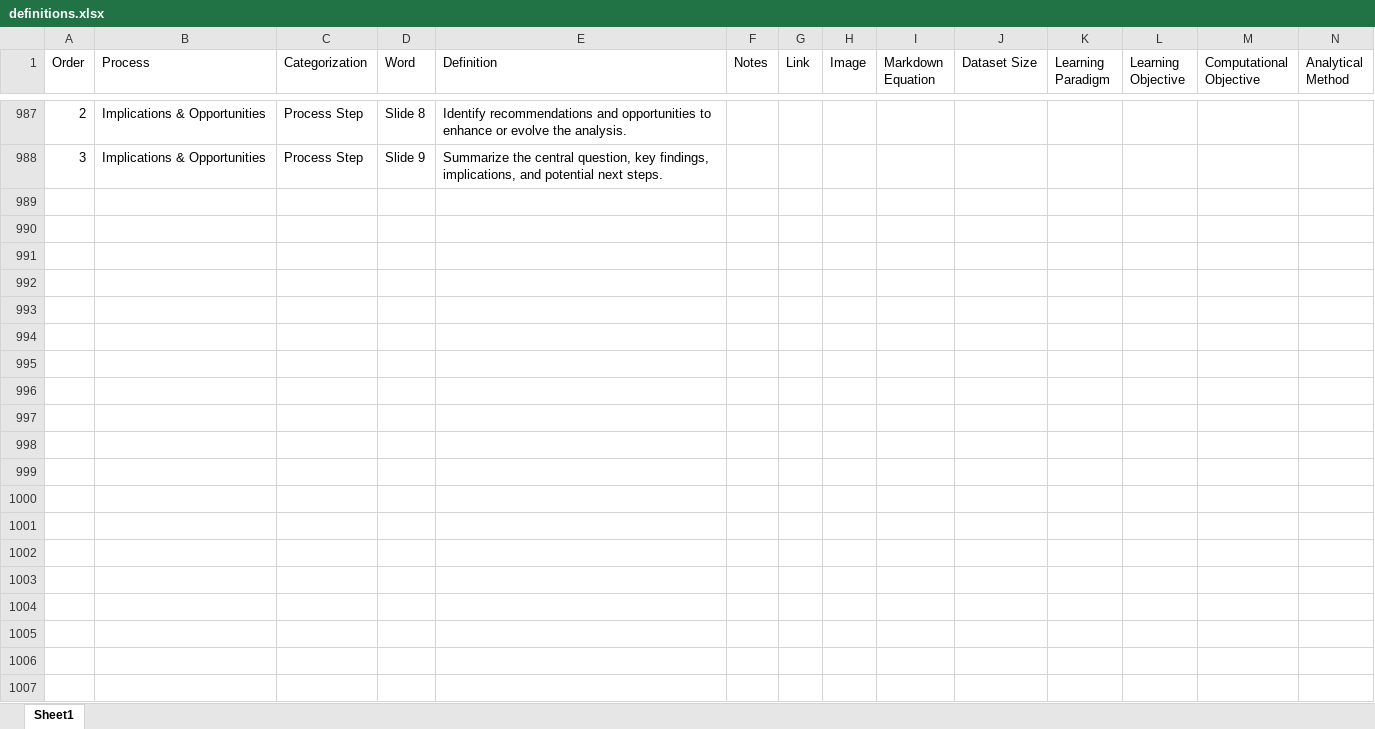
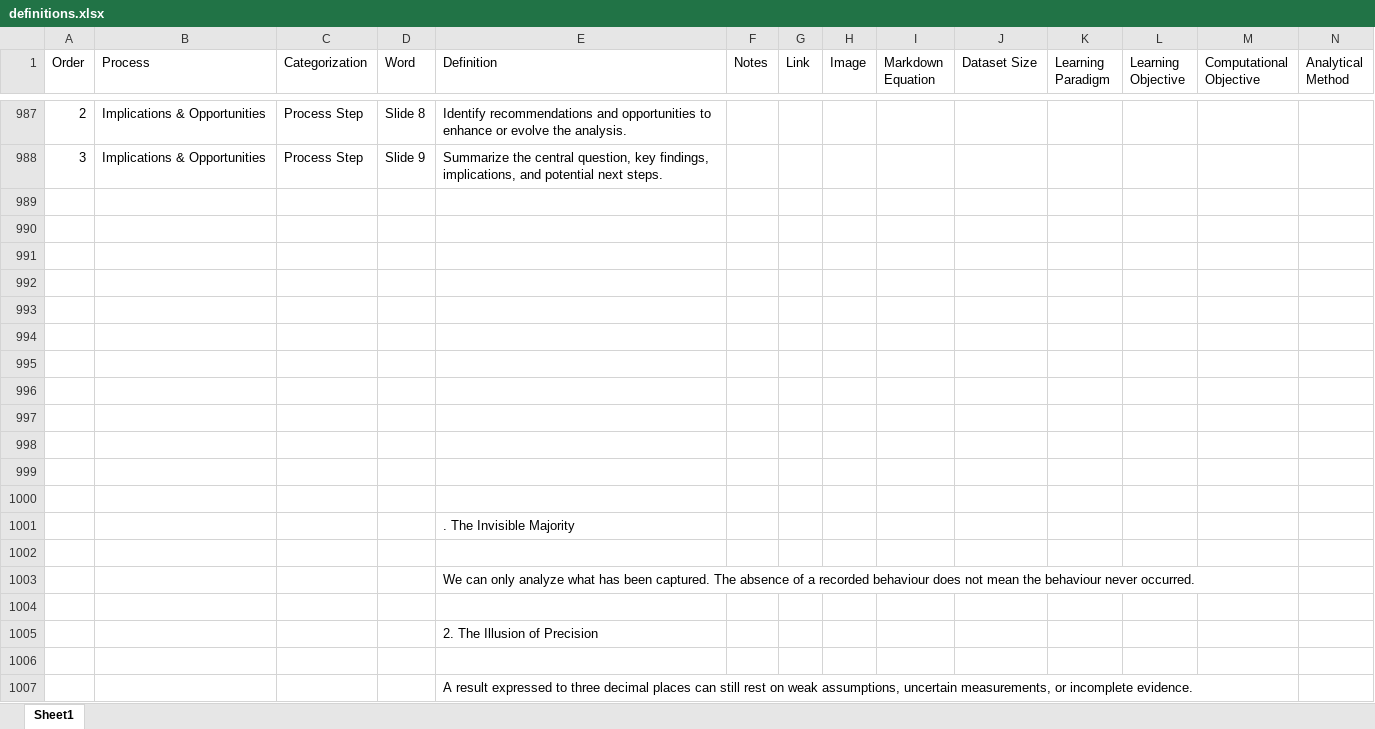
Before and after one commit to derek-dewald/Python_Tools, an Excel workbook: Streamlit/Data/definitions.xlsx, sheet Sheet1, drawn as a sheet; only a part is shown, gaps mark what is left out; values as stored, in another font and other column widths than the file's, no borders; rows hold the shown columns only; the diff covers the shown part only; the diff names each change by its address in the sheet, - before the commit and + after, or states it on an @@ line.

```diff
--- a/Streamlit/Data/definitions.xlsx (sheet Sheet1)
+++ b/Streamlit/Data/definitions.xlsx (sheet Sheet1)
+row 989: (empty)
+row 990: (empty)
+row 991: (empty)
+row 992: (empty)
+row 993: (empty)
+row 994: (empty)
+row 995: (empty)
+row 996: (empty)
+row 997: (empty)
+row 998: (empty)
+row 999: (empty)
+row 1000: (empty)
+row 1001:  |  |  |  | . The Invisible Majority
+row 1002: (empty)
+row 1003:  |  |  |  | We can only analyze what has been captured. The absence of a recorded behaviour does not mean the behaviour never occurred.
+row 1004: (empty)
+row 1005:  |  |  |  | 2. The Illusion of Precision
+row 1006: (empty)
+row 1007:  |  |  |  | A result expressed to three decimal places can still rest on weak assumptions, uncertain measurements, or incomplete evidence.
```
Also changed, not shown: 32 added rows and 1 edited cell elsewhere in this sheet, Streamlit/Data/knowledge_base.xlsx, 28 other files.
